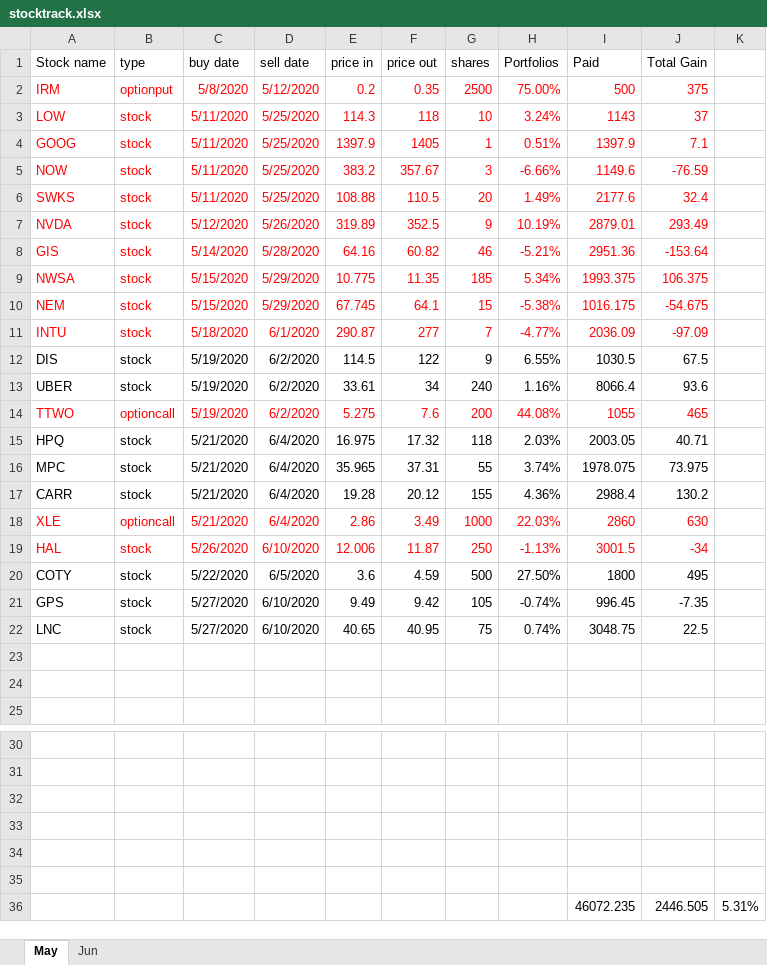
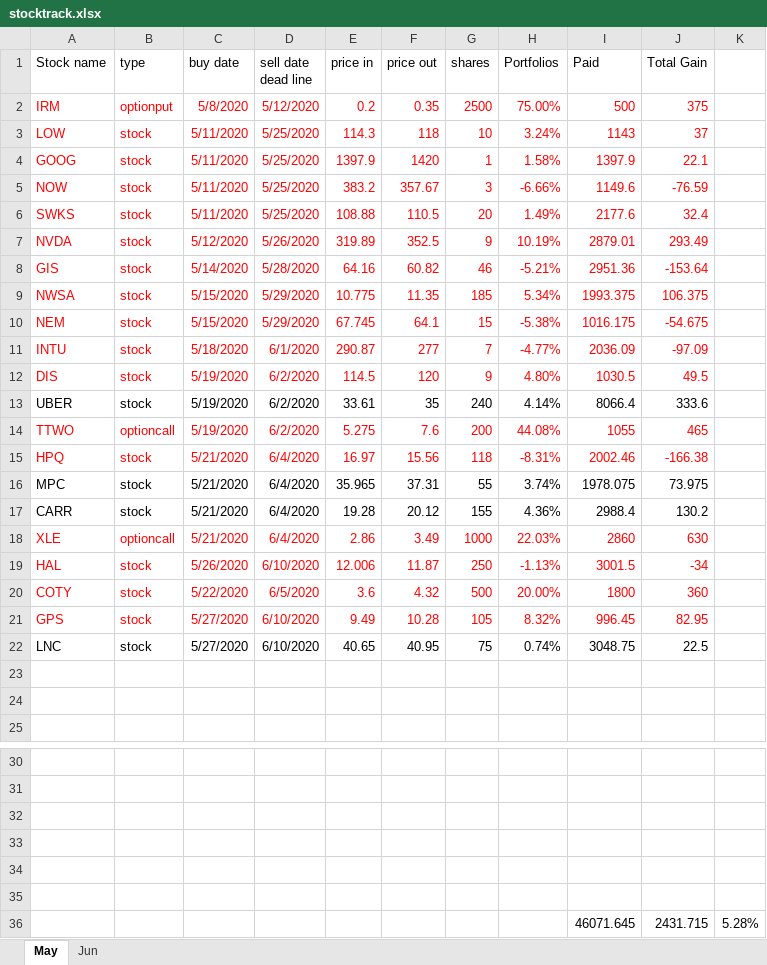
Before and after one commit to owenyang123/mypython, an Excel workbook: optionstrading/stocktrack.xlsx, sheet May, drawn as a sheet; only a part is shown, gaps mark what is left out; values as stored, in another font and other column widths than the file's, no borders; removed rows and columns are numbered as before the commit, all else as after; the diff names each change by its address in the sheet, - before the commit and + after, or states it on an @@ line.

```diff
--- a/optionstrading/stocktrack.xlsx (sheet May)
+++ b/optionstrading/stocktrack.xlsx (sheet May)
-D1: sell date
+D1: sell date dead line
-F4 (price out): 1405
+F4 (price out): 1420
-H4 (Portfolios): 0.51%
+H4 (Portfolios): 1.58%
-J4 (Total Gain): 7.1
+J4 (Total Gain): 22.1
-A12:J12 text colour: black
+A12:J12 text colour: #FF0000
-F12 (price out): 122
+F12 (price out): 120
-H12 (Portfolios): 6.55%
+H12 (Portfolios): 4.80%
-J12 (Total Gain): 67.5
+J12 (Total Gain): 49.5
-F13 (price out): 34
+F13 (price out): 35
-H13 (Portfolios): 1.16%
+H13 (Portfolios): 4.14%
-J13 (Total Gain): 93.6
+J13 (Total Gain): 333.6
-A15:J15 text colour: black
+A15:J15 text colour: #FF0000
-E15 (price in): 16.975
+E15 (price in): 16.97
-F15 (price out): 17.32
+F15 (price out): 15.56
-H15 (Portfolios): 2.03%
+H15 (Portfolios): -8.31%
-I15 (Paid): 2003.05
+I15 (Paid): 2002.46
-J15 (Total Gain): 40.71
+J15 (Total Gain): -166.38
-A20:J21 text colour: black
+A20:J21 text colour: #FF0000
-F20 (price out): 4.59
+F20 (price out): 4.32
-H20 (Portfolios): 27.50%
+H20 (Portfolios): 20.00%
-J20 (Total Gain): 495
+J20 (Total Gain): 360
-F21 (price out): 9.42
+F21 (price out): 10.28
-H21 (Portfolios): -0.74%
+H21 (Portfolios): 8.32%
-J21 (Total Gain): -7.35
+J21 (Total Gain): 82.95
-row 36:  |  |  |  |  |  |  |  | 46072.235 | 2446.505 | 5.31%
+row 36:  |  |  |  |  |  |  |  | 46071.645 | 2431.715 | 5.28%
```
Also changed, not shown: 2 other files.
